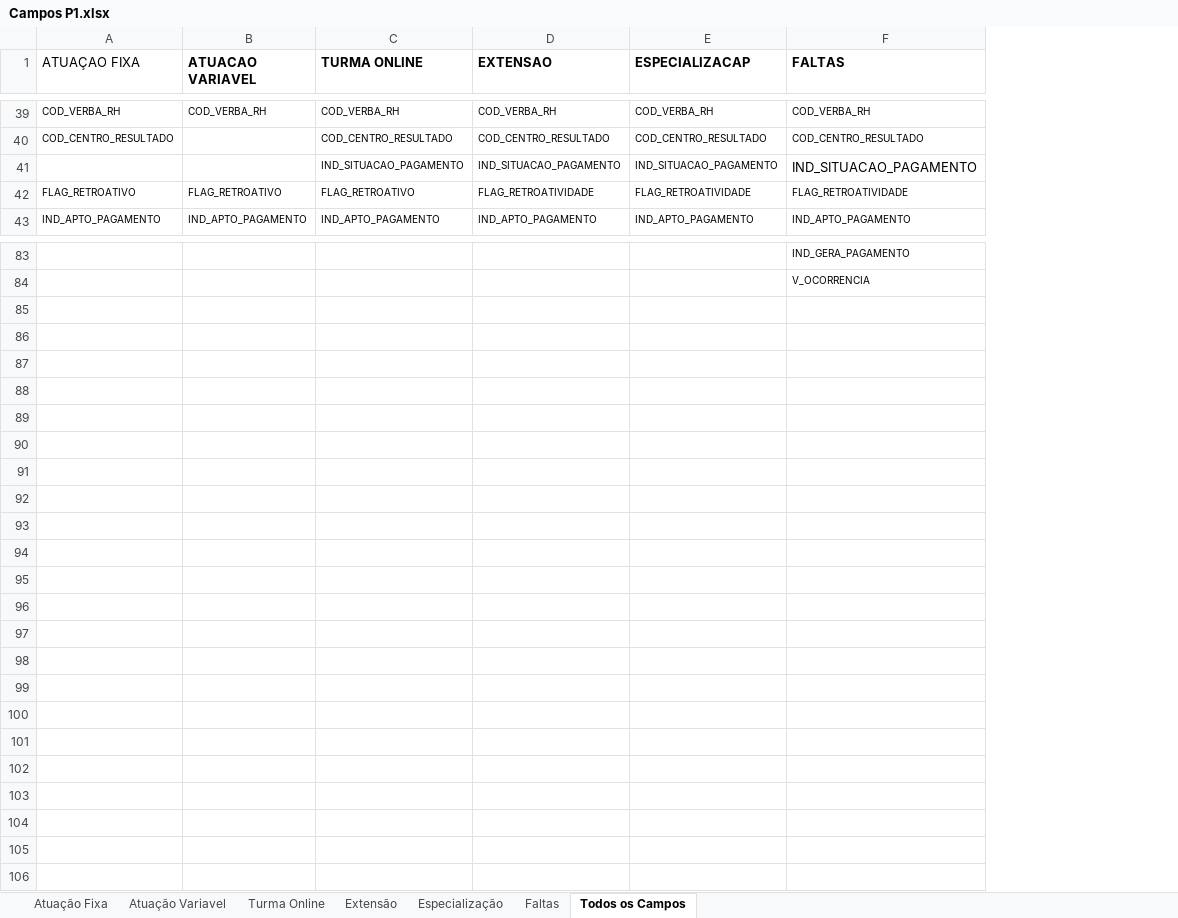
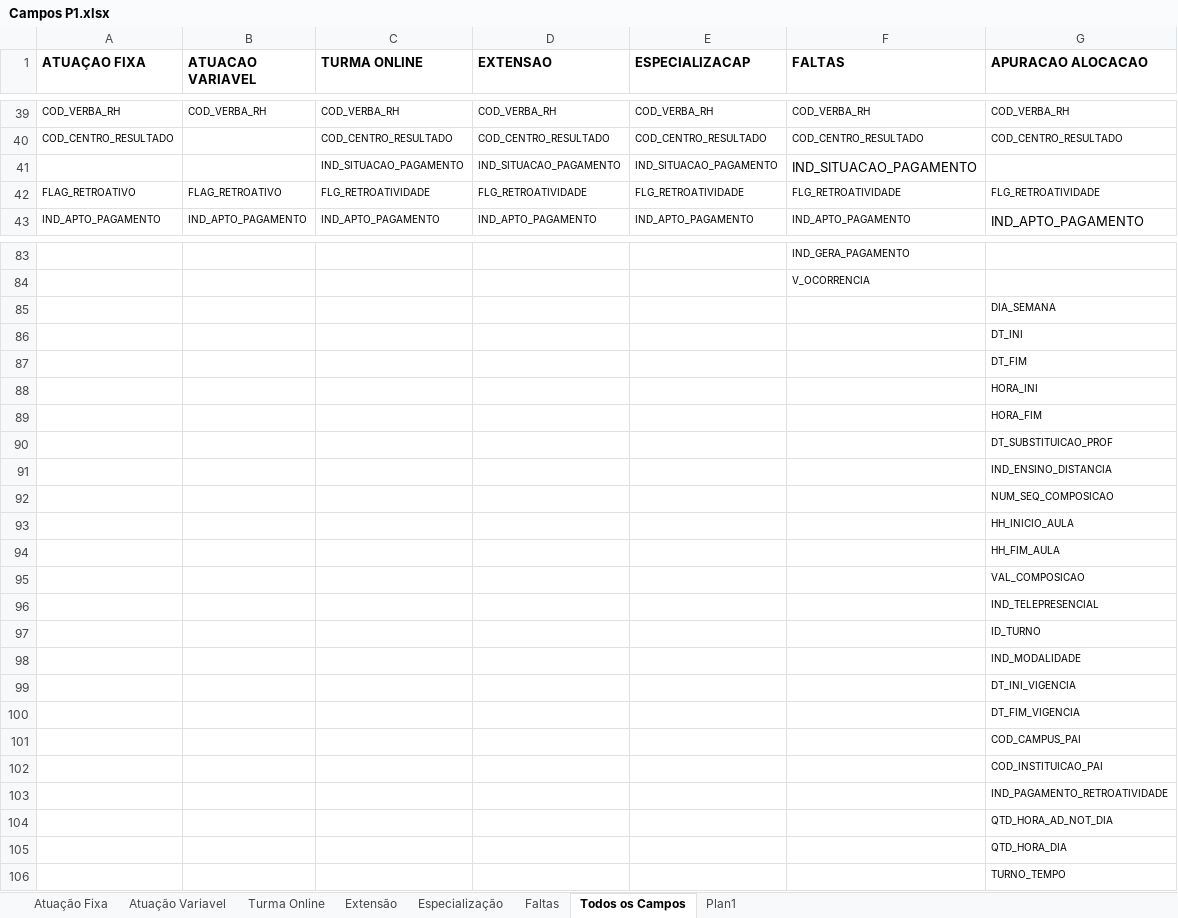
Before and after one commit to felipecabralacc/tdw-estacio, an Excel workbook: Mapeamento P1/Campos P1.xlsx, sheet Todos os Campos, drawn as a sheet; only a part is shown, gaps mark what is left out; values as stored, in another font and other column widths than the file's, no borders; the diff names each change by its address in the sheet, - before the commit and + after, or states it on an @@ line.

```diff
--- a/Mapeamento P1/Campos P1.xlsx (sheet Todos os Campos)
+++ b/Mapeamento P1/Campos P1.xlsx (sheet Todos os Campos)
+sheet tab: Plan1
+column G (APURACAO ALOCACAO), rows 39-43: COD_VERBA_RH | COD_CENTRO_RESULTADO |  | FLG_RETROATIVIDADE | IND_APTO_PAGAMENTO
-A1 bold: off
+A1 bold: on
-C42 (TURMA ONLINE): FLAG_RETROATIVO
+C42 (TURMA ONLINE): FLG_RETROATIVIDADE
-D42 (EXTENSAO): FLAG_RETROATIVIDADE
+D42 (EXTENSAO): FLG_RETROATIVIDADE
-E42 (ESPECIALIZACAP): FLAG_RETROATIVIDADE
+E42 (ESPECIALIZACAP): FLG_RETROATIVIDADE
-F42 (FALTAS): FLAG_RETROATIVIDADE
+F42 (FALTAS): FLG_RETROATIVIDADE
+row 85:  |  |  |  |  |  | DIA_SEMANA
+row 86:  |  |  |  |  |  | DT_INI
+row 87:  |  |  |  |  |  | DT_FIM
+row 88:  |  |  |  |  |  | HORA_INI
+row 89:  |  |  |  |  |  | HORA_FIM
+row 90:  |  |  |  |  |  | DT_SUBSTITUICAO_PROF
+row 91:  |  |  |  |  |  | IND_ENSINO_DISTANCIA
+row 92:  |  |  |  |  |  | NUM_SEQ_COMPOSICAO
+row 93:  |  |  |  |  |  | HH_INICIO_AULA
+row 94:  |  |  |  |  |  | HH_FIM_AULA
+row 95:  |  |  |  |  |  | VAL_COMPOSICAO
+row 96:  |  |  |  |  |  | IND_TELEPRESENCIAL
+row 97:  |  |  |  |  |  | ID_TURNO
+row 98:  |  |  |  |  |  | IND_MODALIDADE
+row 99:  |  |  |  |  |  | DT_INI_VIGENCIA
+row 100:  |  |  |  |  |  | DT_FIM_VIGENCIA
+row 101:  |  |  |  |  |  | COD_CAMPUS_PAI
+row 102:  |  |  |  |  |  | COD_INSTITUICAO_PAI
+row 103:  |  |  |  |  |  | IND_PAGAMENTO_RETROATIVIDADE
+row 104:  |  |  |  |  |  | QTD_HORA_AD_NOT_DIA
+row 105:  |  |  |  |  |  | QTD_HORA_DIA
+row 106:  |  |  |  |  |  | TURNO_TEMPO
```
Also changed, not shown: 1 other file.
